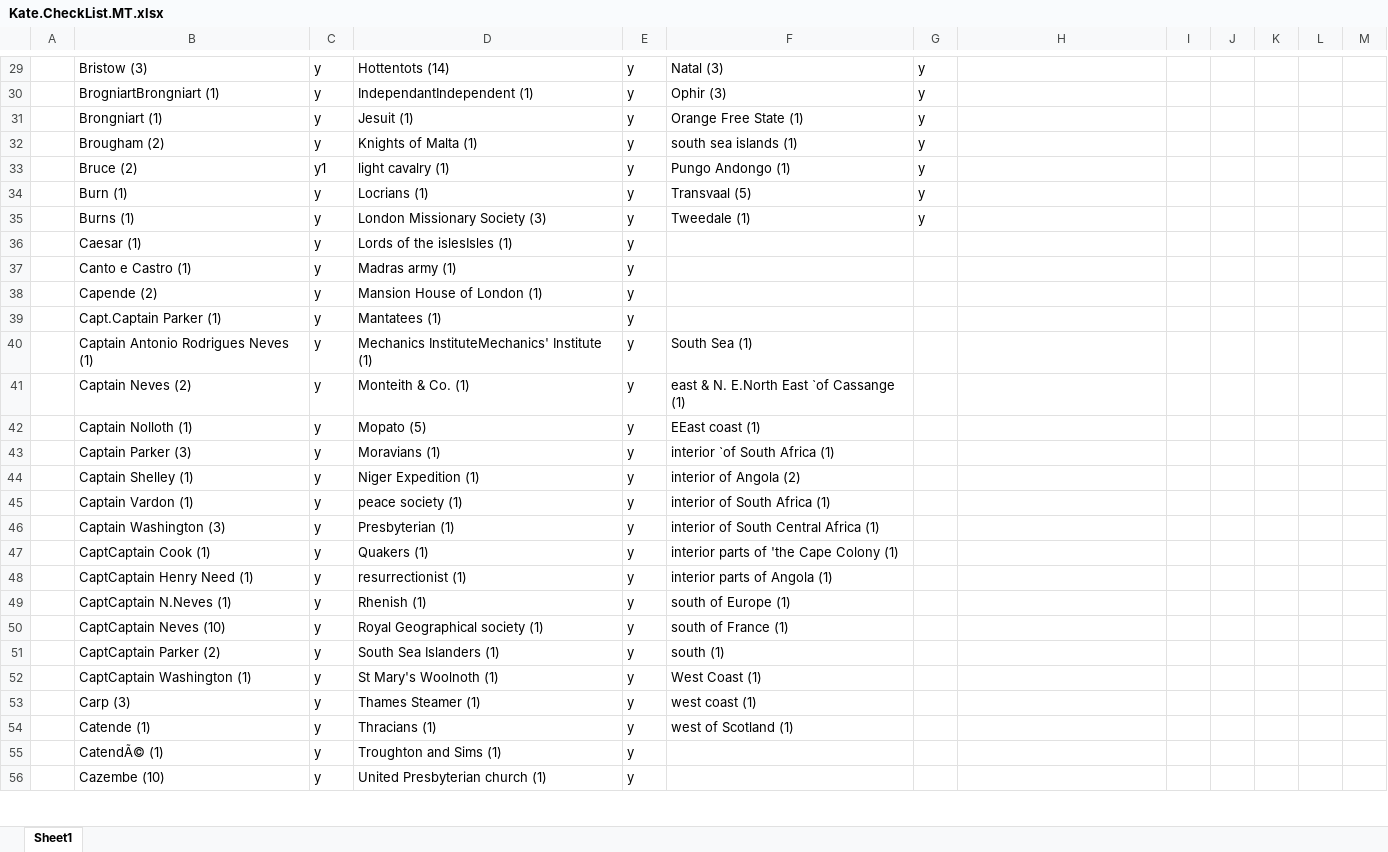
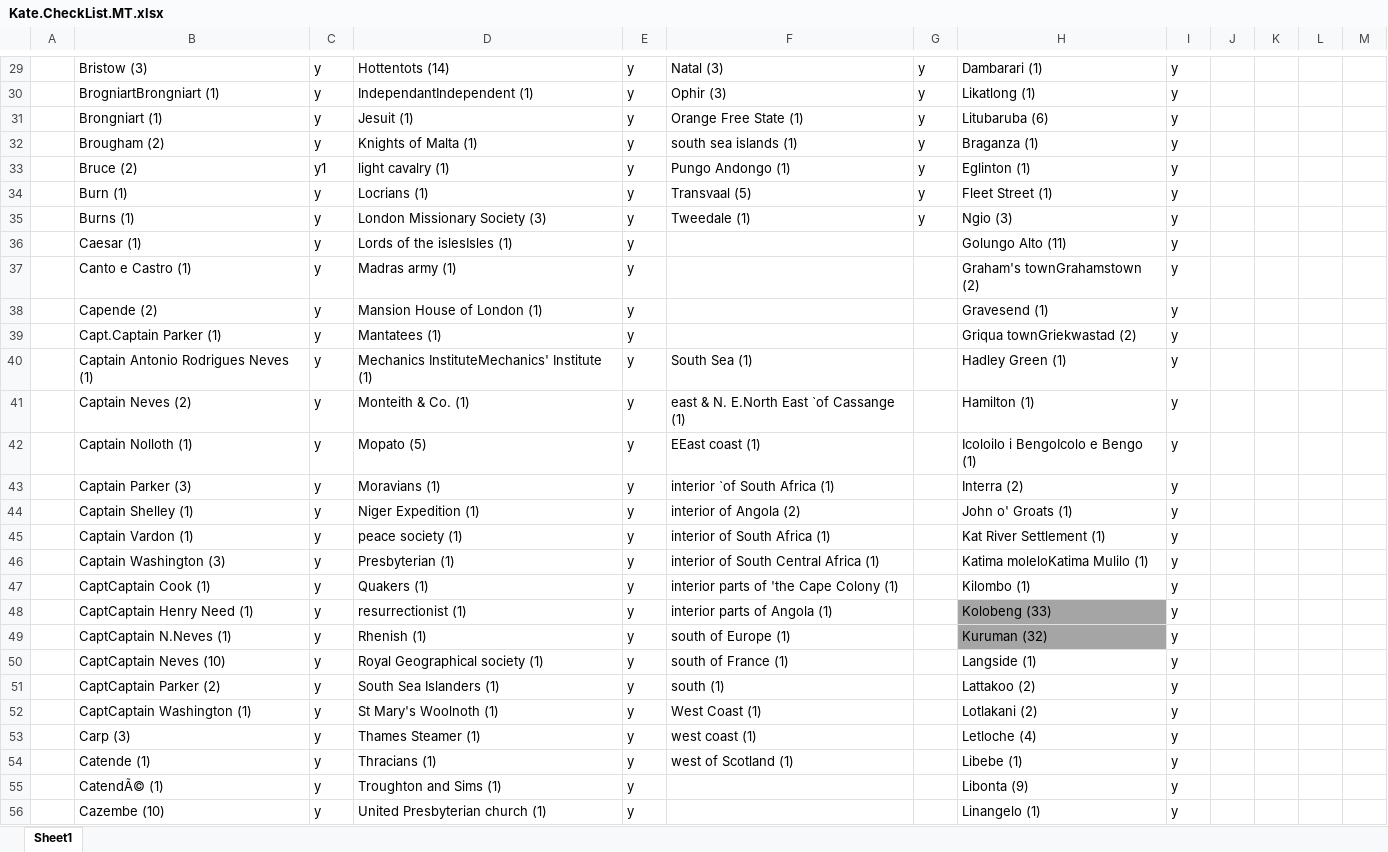
Before and after one commit to livingstoneonline/LEAP-MT, an Excel workbook: Kate.CheckList.MT.xlsx, sheet Sheet1, drawn as a sheet; only a part is shown, gaps mark what is left out; values as stored, in another font and other column widths than the file's, no borders; the diff covers the shown part only; the diff names each change by its address in the sheet, - before the commit and + after, or states it on an @@ line.

```diff
--- a/Kate.CheckList.MT.xlsx (sheet Sheet1)
+++ b/Kate.CheckList.MT.xlsx (sheet Sheet1)
-H29: (empty)
+H29: Dambarari (1)
-I29:I56: (empty)
+I29:I56: y
-H30: (empty)
+H30: Likatlong (1)
-H31: (empty)
+H31: Litubaruba (6)
-H32: (empty)
+H32: Braganza (1)
-H33: (empty)
+H33: Eglinton (1)
-H34: (empty)
+H34: Fleet Street (1)
-H35: (empty)
+H35: Ngio (3)
-H36: (empty)
+H36: Golungo Alto (11)
-H37: (empty)
+H37: Graham's townGrahamstown (2)
-H38: (empty)
+H38: Gravesend (1)
-H39: (empty)
+H39: Griqua townGriekwastad (2)
-H40: (empty)
+H40: Hadley Green (1)
-H41: (empty)
+H41: Hamilton (1)
-H42: (empty)
+H42: Icoloilo i BengoIcolo e Bengo (1)
-H43: (empty)
+H43: Interra (2)
-H44: (empty)
+H44: John o' Groats (1)
-H45: (empty)
+H45: Kat River Settlement (1)
-H46: (empty)
+H46: Katima moleloKatima Mulilo (1)
-H47: (empty)
+H47: Kilombo (1)
-H48: (empty)
+H48: Kolobeng (33)
-H48:H49 fill: none
+H48:H49 fill: #A5A5A5
-H49: (empty)
+H49: Kuruman (32)
-H50: (empty)
+H50: Langside (1)
-H51: (empty)
+H51: Lattakoo (2)
-H52: (empty)
+H52: Lotlakani (2)
-H53: (empty)
+H53: Letloche (4)
-H54: (empty)
+H54: Libebe (1)
-H55: (empty)
+H55: Libonta (9)
-H56: (empty)
+H56: Linangelo (1)
```
Also changed, not shown: 111 edited cells and cell formats elsewhere in this sheet, Missionary Travels Glossary_Settlement Final.xlsx, 47 other files.
